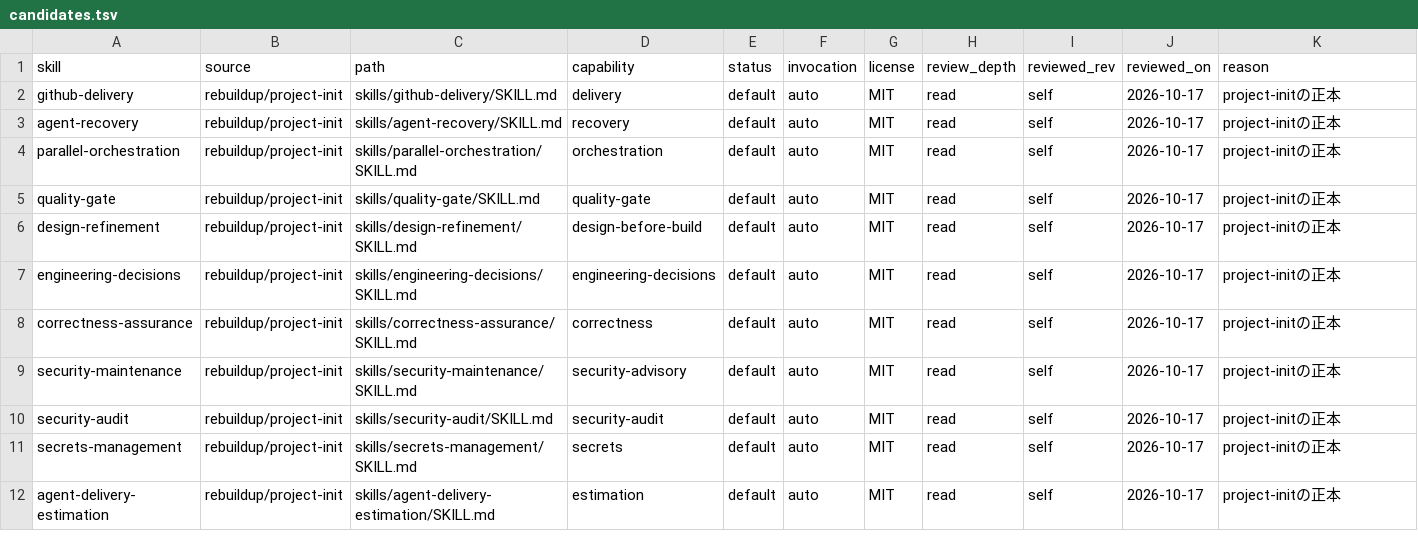
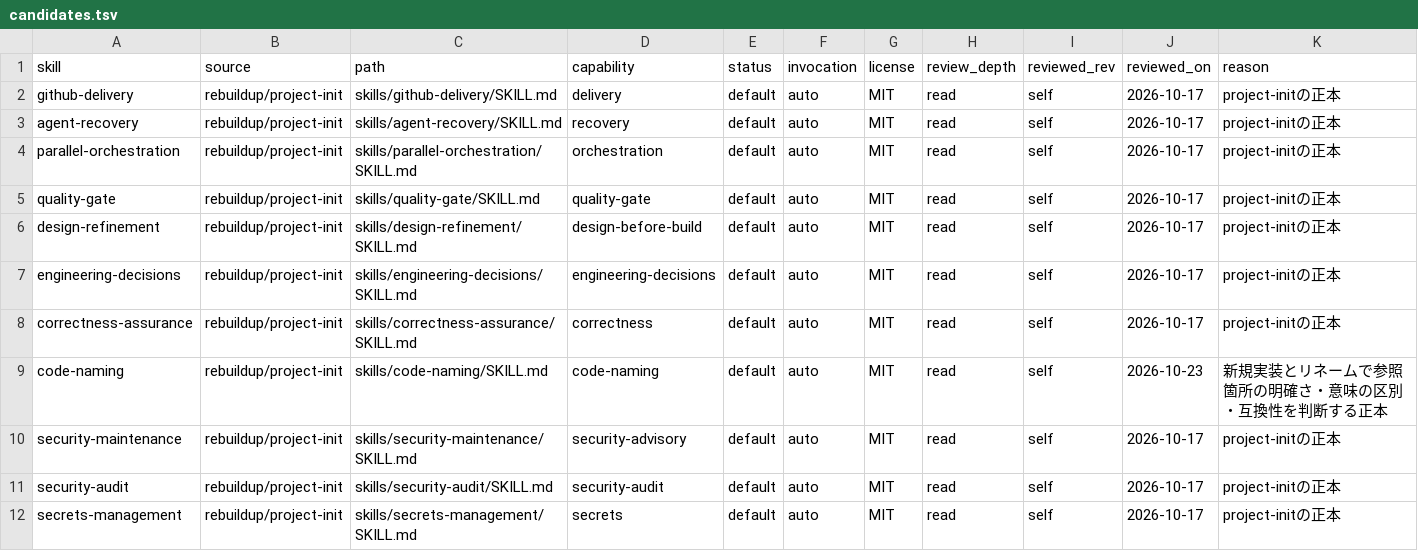
Before and after one commit to rebuildup/project-init, a TSV file: catalog/candidates.tsv, drawn as a sheet; only a part is shown; the shorter side is filled out with more unchanged rows.

Commit message:
Register code-naming skill in catalog/candidates.tsv

```diff
--- a/catalog/candidates.tsv
+++ b/catalog/candidates.tsv
@@ -8,2 +8,3 @@ engineering-decisions	rebuildup/project-init	skills/engineering-decisions/SKILL.
 correctness-assurance	rebuildup/project-init	skills/correctness-assurance/SKILL.md	correctness	default	auto	MIT	read	self	2026-10-17	project-initの正本
+code-naming	rebuildup/project-init	skills/code-naming/SKILL.md	code-naming	default	auto	MIT	read	self	2026-10-23	新規実装とリネームで参照箇所の明確さ・意味の区別・互換性を判断する正本
 security-maintenance	rebuildup/project-init	skills/security-maintenance/SKILL.md	security-advisory	default	auto	MIT	read	self	2026-10-17	project-initの正本
```
